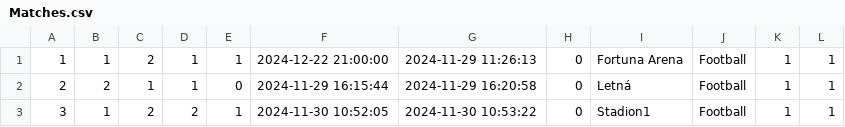
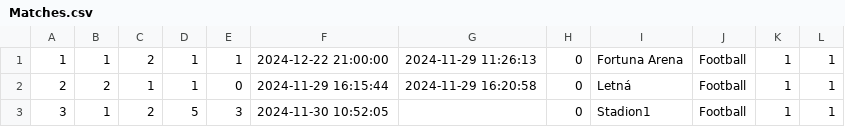
Before and after one commit to Kudl1k/vis, a CSV file: Matches.csv, drawn as a sheet.

```diff
--- a/Matches.csv
+++ b/Matches.csv
@@ -2,2 +2,2 @@
 2,2,1,1,0,2024-11-29 16:15:44,2024-11-29 16:20:58,0,Letná,Football,1,1
-3,1,2,2,1,2024-11-30 10:52:05,2024-11-30 10:53:22,0,Stadion1,Football,1,1
+3,1,2,5,3,2024-11-30 10:52:05,,0,Stadion1,Football,1,1
```
Also changed, not shown: Users.csv, 20 other files.
